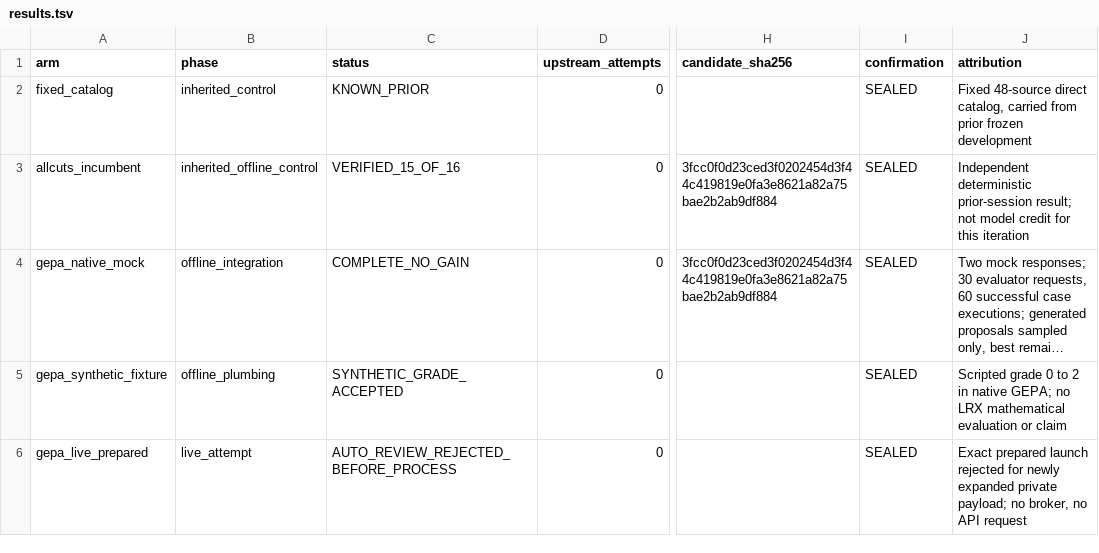
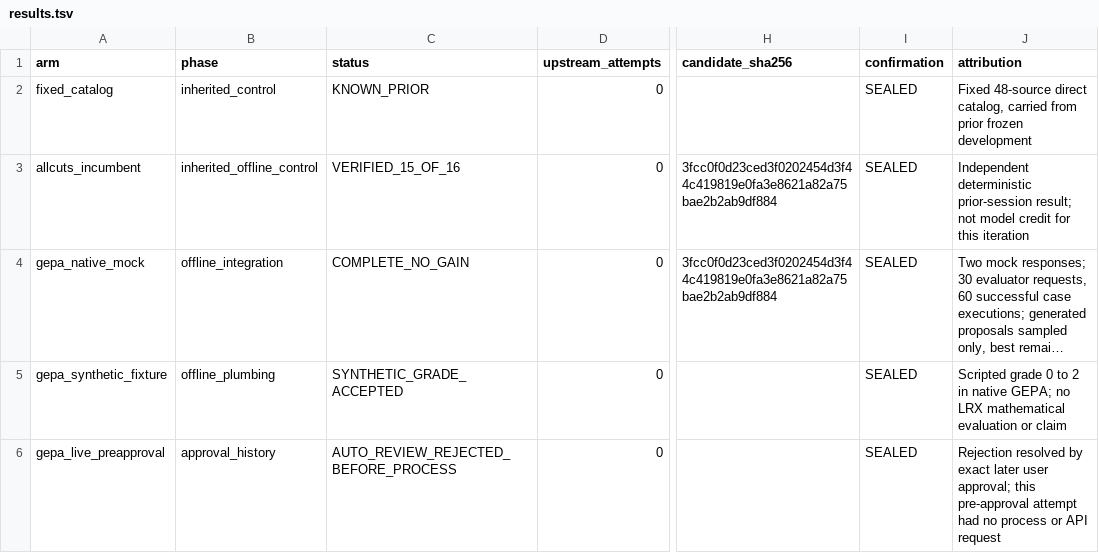
Before and after one commit to Archelunch/lrx-solver, a TSV file: autoresearch/loop-260924-protocol/results.tsv, drawn as a sheet; only a part is shown, gaps mark what is left out; long unchanged cells end in …; the diff covers the shown part only; the diff names each change by its address in the sheet, - before the commit and + after, or states it on an @@ line.

Commit message:
Record approved Grok attempts and stop GEPA on broker failure

```diff
--- a/autoresearch/loop-260924-protocol/results.tsv
+++ b/autoresearch/loop-260924-protocol/results.tsv
-A6 (arm): gepa_live_prepared
+A6 (arm): gepa_live_preapproval
-B6 (phase): live_attempt
+B6 (phase): approval_history
-J6 (attribution): Exact prepared launch rejected for newly expanded private payload; no broker, no API request
+J6 (attribution): Rejection resolved by exact later user approval; this pre-approval attempt had no process or API request
```
Also changed, not shown: 3 added rows elsewhere in this file, 20 other files.
